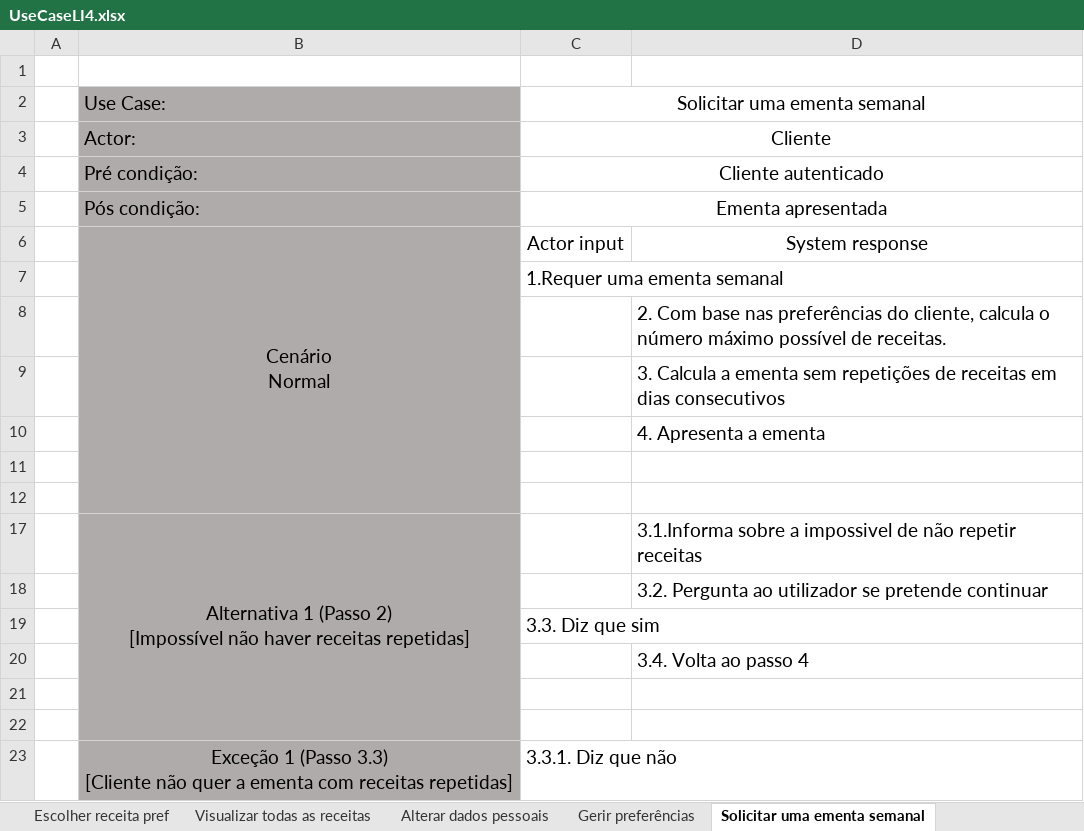
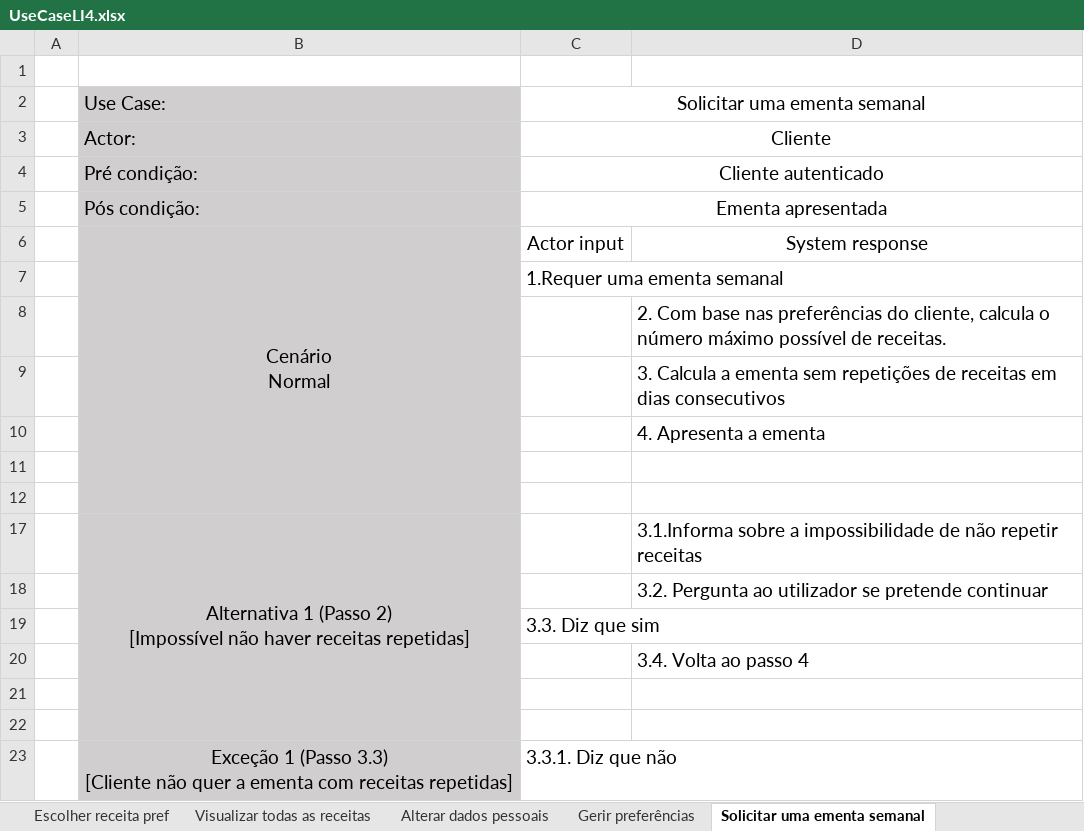
Before and after one commit to 47Balboa/LI4, an Excel workbook: UseCaseLI4.xlsx, sheet Solicitar uma ementa semanal, drawn as a sheet; values as stored, in another font and other column widths than the file's, no borders; the diff names each change by its address in the sheet, - before the commit and + after, or states it on an @@ line.

```diff
--- a/UseCaseLI4.xlsx (sheet Solicitar uma ementa semanal)
+++ b/UseCaseLI4.xlsx (sheet Solicitar uma ementa semanal)
-B2:B12 fill: #AFABAB
+B2:B12 fill: #D0CECE
-B17:B23 fill: #AFABAB
+B17:B23 fill: #D0CECE
-D17: …sobre a impossivel de não…
+D17: …sobre a impossibilidade de não…
```
Also changed, not shown: sheet Fazer Login, sheet Desativar conta, sheet Escolher receita pref, other sheet tabs.
